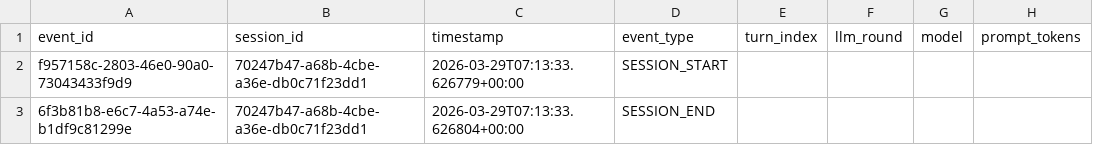
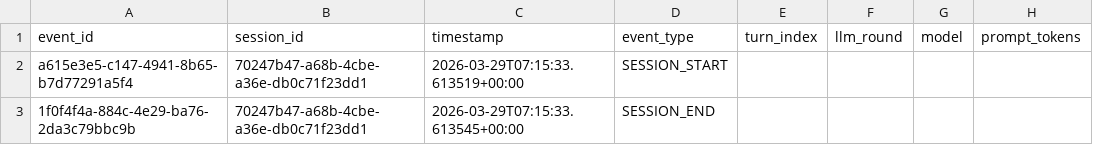
Before and after one commit to Python-Test-Engineer/data-intelligence-agent, a CSV file: logs/session_20260329_081030_70247b47.csv, drawn as a sheet; only a part is shown; the diff names each change by its address in the sheet, - before the commit and + after, or states it on an @@ line.

```diff
--- a/logs/session_20260329_081030_70247b47.csv
+++ b/logs/session_20260329_081030_70247b47.csv
-A2: f957158c-2803-46e0-90a0-73043433f9d9
+A2: a615e3e5-c147-4941-8b65-b7d77291a5f4
-C2: 2026-03-29T07:13:33.626779+00:00
+C2: 2026-03-29T07:15:33.613519+00:00
-A3: 6f3b81b8-e6c7-4a53-a74e-b1df9c81299e
+A3: 1f0f4f4a-884c-4e29-ba76-2da3c79bbc9b
-C3: 2026-03-29T07:13:33.626804+00:00
+C3: 2026-03-29T07:15:33.613545+00:00
```
Also changed, not shown: 2 other files.
